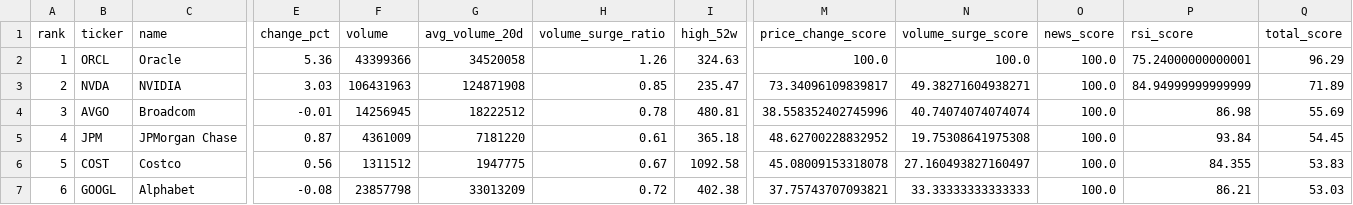
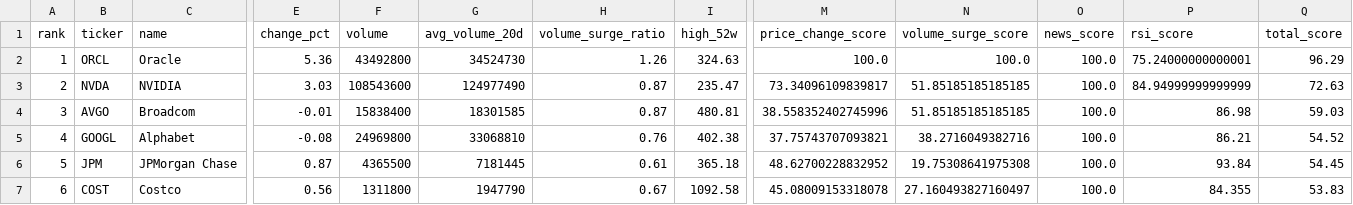
Before and after one commit to ynokinawa19-lgtm/stock-ranking-app, a CSV file: data/ranking_us.csv, drawn as a sheet; only a part is shown, gaps mark what is left out; removed rows and columns are numbered as before the commit, all else as after; rows hold the shown columns only; the diff covers the shown part only; the diff names each change by its address in the sheet, - before the commit and + after, or states it on an @@ line.

```diff
--- a/data/ranking_us.csv
+++ b/data/ranking_us.csv
-F2 (volume): 43399366
+F2 (volume): 43492800
-G2 (avg_volume_20d): 34520058
+G2 (avg_volume_20d): 34524730
-F3 (volume): 106431963
+F3 (volume): 108543600
-G3 (avg_volume_20d): 124871908
+G3 (avg_volume_20d): 124977490
-H3 (volume_surge_ratio): 0.85
+H3 (volume_surge_ratio): 0.87
-N3 (volume_surge_score): 49.38271604938271
+N3 (volume_surge_score): 51.85185185185185
-Q3 (total_score): 71.89
+Q3 (total_score): 72.63
-F4 (volume): 14256945
+F4 (volume): 15838400
-G4 (avg_volume_20d): 18222512
+G4 (avg_volume_20d): 18301585
-H4 (volume_surge_ratio): 0.78
+H4 (volume_surge_ratio): 0.87
-N4 (volume_surge_score): 40.74074074074074
+N4 (volume_surge_score): 51.85185185185185
-Q4 (total_score): 55.69
+Q4 (total_score): 59.03
+row 5: 4 | GOOGL | Alphabet | -0.08 | 24969800 | 33068810 | 0.76 | 402.38 | 37.75743707093821 | 38.2716049382716 | 100.0 | 86.21 | 54.52
-A6 (rank): 4
+A6 (rank): 5
-F6 (volume): 4361009
+F6 (volume): 4365500
-G6 (avg_volume_20d): 7181220
+G6 (avg_volume_20d): 7181445
-A7 (rank): 5
+A7 (rank): 6
-F7 (volume): 1311512
+F7 (volume): 1311800
-G7 (avg_volume_20d): 1947775
+G7 (avg_volume_20d): 1947790
-row 7: 6 | GOOGL | Alphabet | -0.08 | 23857798 | 33013209 | 0.72 | 402.38 | 37.75743707093821 | 33.33333333333333 | 100.0 | 86.21 | 53.03
```
Also changed, not shown: 57 edited cells elsewhere in this file, data/ranking_jp.csv, 2 other files.
